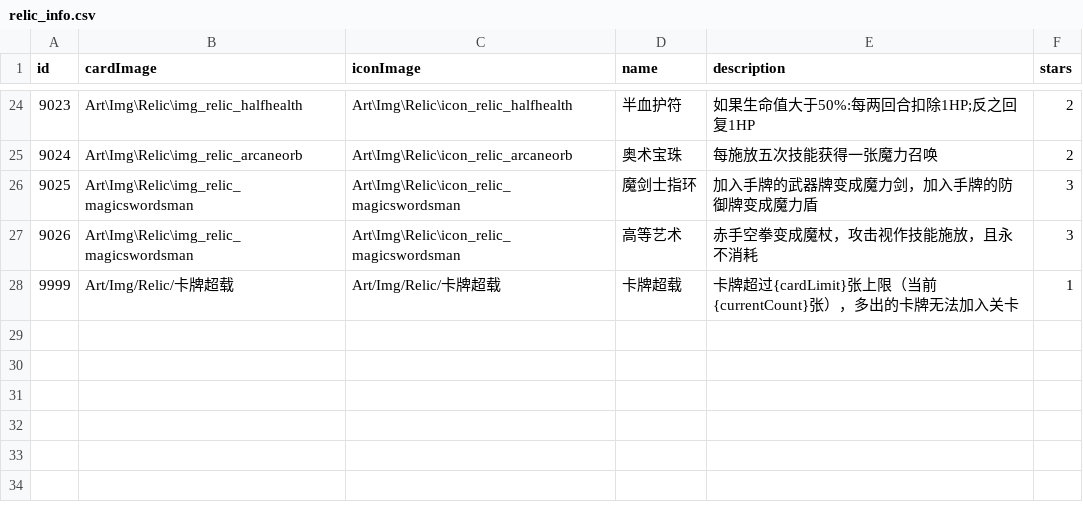
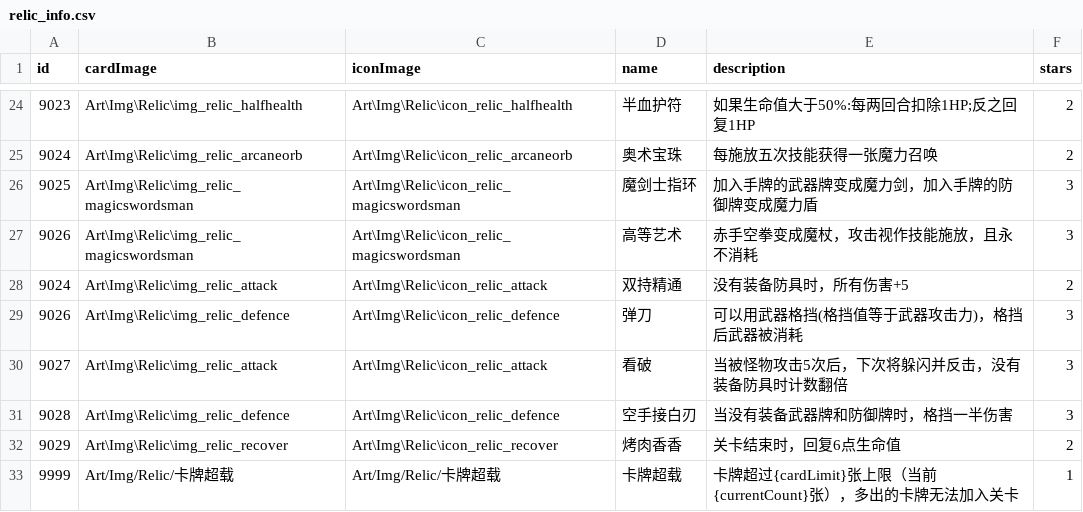
Before and after one commit to Nancobamboo/joeys-nightmare-2, a CSV file: joey2/Assets/Resources/Data/relic_info.csv, drawn as a sheet; only a part is shown, gaps mark what is left out; the diff names each change by its address in the sheet, - before the commit and + after, or states it on an @@ line.

Commit message:
Remove unused test file and update card_info.csv, env_stage.csv, keyword.csv, and relic_info.csv with new cards, keywords, and relics. Implement durability mechanics for Knight Sword and Knight Shield, and add new skills: Dual Wield, Shield Bash, Fortress, and Strike. Update UI components to reflect changes in card descriptions and relic counters.

```diff
--- a/joey2/Assets/Resources/Data/relic_info.csv
+++ b/joey2/Assets/Resources/Data/relic_info.csv
+row 28: 9024 | Art\Img\Relic\img_relic_attack | Art\Img\Relic\icon_relic_attack | 双持精通 | 没有装备防具时，所有伤害+5 | 2
+row 29: 9026 | Art\Img\Relic\img_relic_defence | Art\Img\Relic\icon_relic_defence | 弹刀 | 可以用武器格挡(格挡值等于武器攻击力)，格挡后武器被消耗 | 3
+row 30: 9027 | Art\Img\Relic\img_relic_attack | Art\Img\Relic\icon_relic_attack | 看破 | 当被怪物攻击5次后，下次将躲闪并反击，没有装备防具时计数翻倍 | 3
+row 31: 9028 | Art\Img\Relic\img_relic_defence | Art\Img\Relic\icon_relic_defence | 空手接白刃 | 当没有装备武器牌和防御牌时，格挡一半伤害 | 3
+row 32: 9029 | Art\Img\Relic\img_relic_recover | Art\Img\Relic\icon_relic_recover | 烤肉香香 | 关卡结束时，回复6点生命值 | 2
```
Also changed, not shown: joey2/Assets/Resources/Data/card_info.csv, joey2/Assets/Resources/Data/env_stage.csv, 30 other files.
